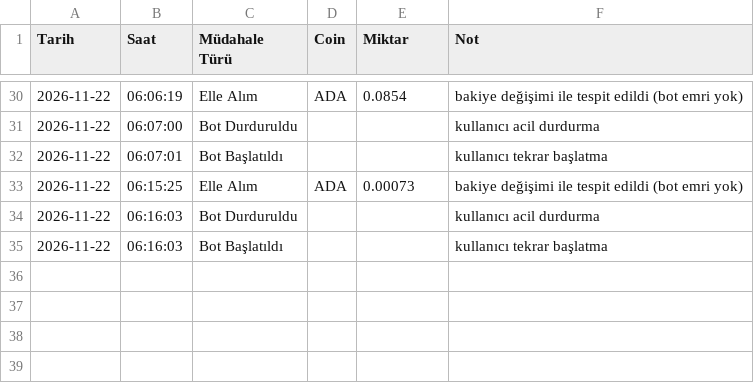
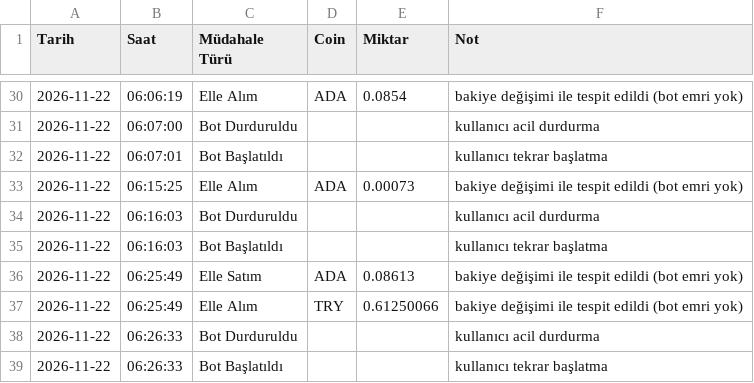
Before and after one commit to hakansazci01/hsc-borsa-analiz, a CSV file: manual_log.csv, drawn as a sheet; only a part is shown, gaps mark what is left out.

```diff
--- a/manual_log.csv
+++ b/manual_log.csv
@@ -35 +35,5 @@
 2026-11-22,06:16:03,Bot Başlatıldı,,,kullanıcı tekrar başlatma
+2026-11-22,06:25:49,Elle Satım,ADA,0.08613,bakiye değişimi ile tespit edildi (bot emri yok)
+2026-11-22,06:25:49,Elle Alım,TRY,0.61250066,bakiye değişimi ile tespit edildi (bot emri yok)
+2026-11-22,06:26:33,Bot Durduruldu,,,kullanıcı acil durdurma
+2026-11-22,06:26:33,Bot Başlatıldı,,,kullanıcı tekrar başlatma
```
Also changed, not shown: monthly_backtest.csv, params_history.csv, 10 other files.
